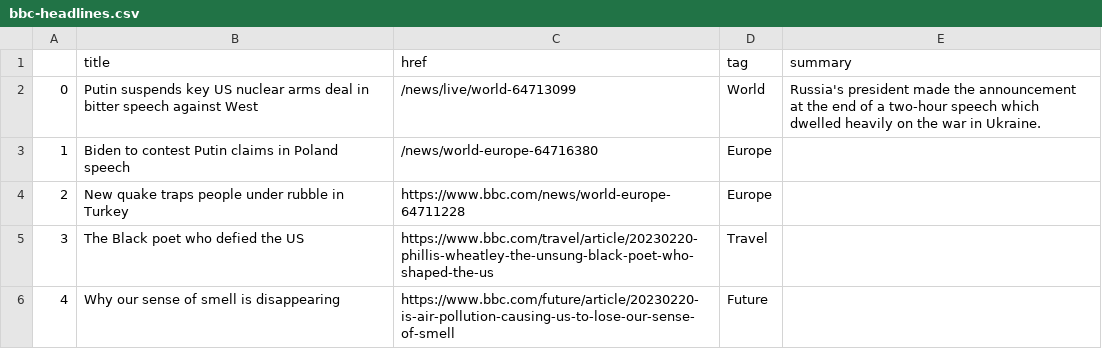
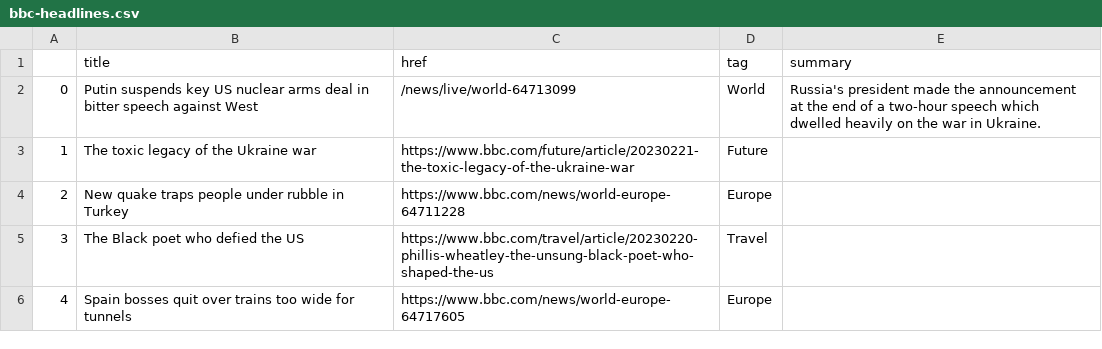
Before and after one commit to jjomalley/Auto-Scraper, a CSV file: bbc-headlines.csv, drawn as a sheet; only a part is shown; removed rows and columns are numbered as before the commit, all else as after; the diff covers the shown part only; the diff names each change by its address in the sheet, - before the commit and + after, or states it on an @@ line.

```diff
--- a/bbc-headlines.csv
+++ b/bbc-headlines.csv
-row 3: 1 | Biden to contest Putin claims in Poland speech | /news/world-europe-64716380 | Europe
+row 3: 1 | The toxic legacy of the Ukraine war | https://www.bbc.com/future/article/20230221-the-toxic-legacy-of-the-ukraine-war | Future
-row 6: 4 | Why our sense of smell is disappearing | https://www.bbc.com/future/article/20230220-is-air-pollution-causing-us-to-lose-our-sense-of-smell | Future
+row 6: 4 | Spain bosses quit over trains too wide for tunnels | https://www.bbc.com/news/world-europe-64717605 | Europe
```
Also changed, not shown: 2 added rows, 2 removed rows, 3 edited cells and row numbers in column A elsewhere in this file.
